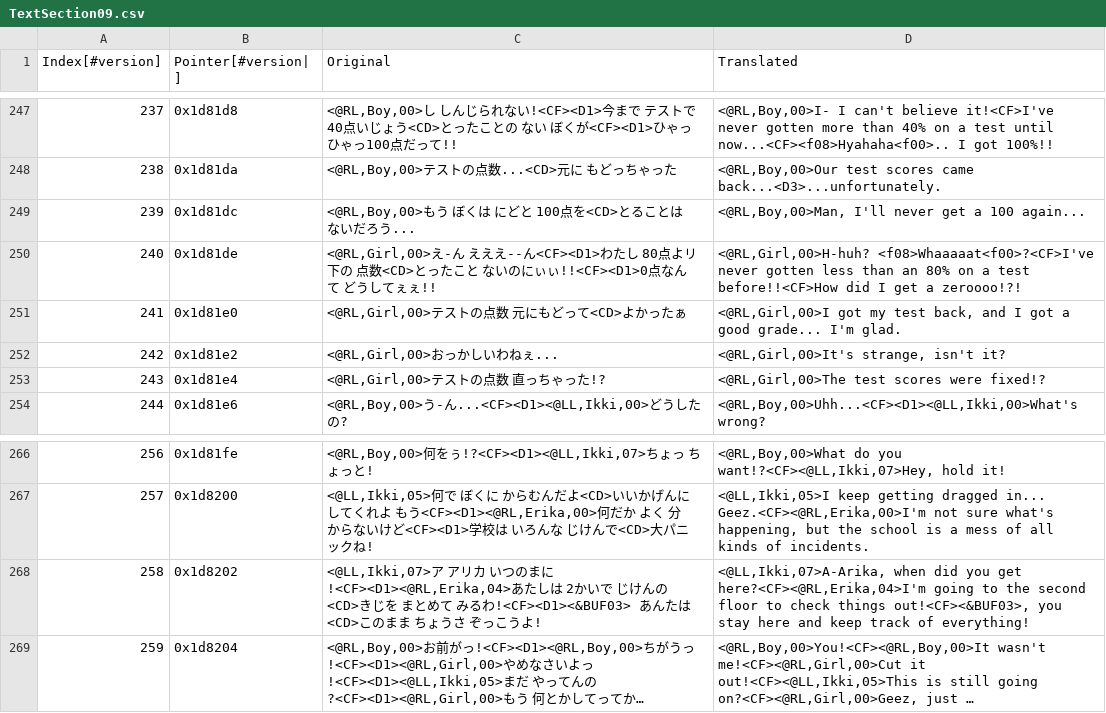
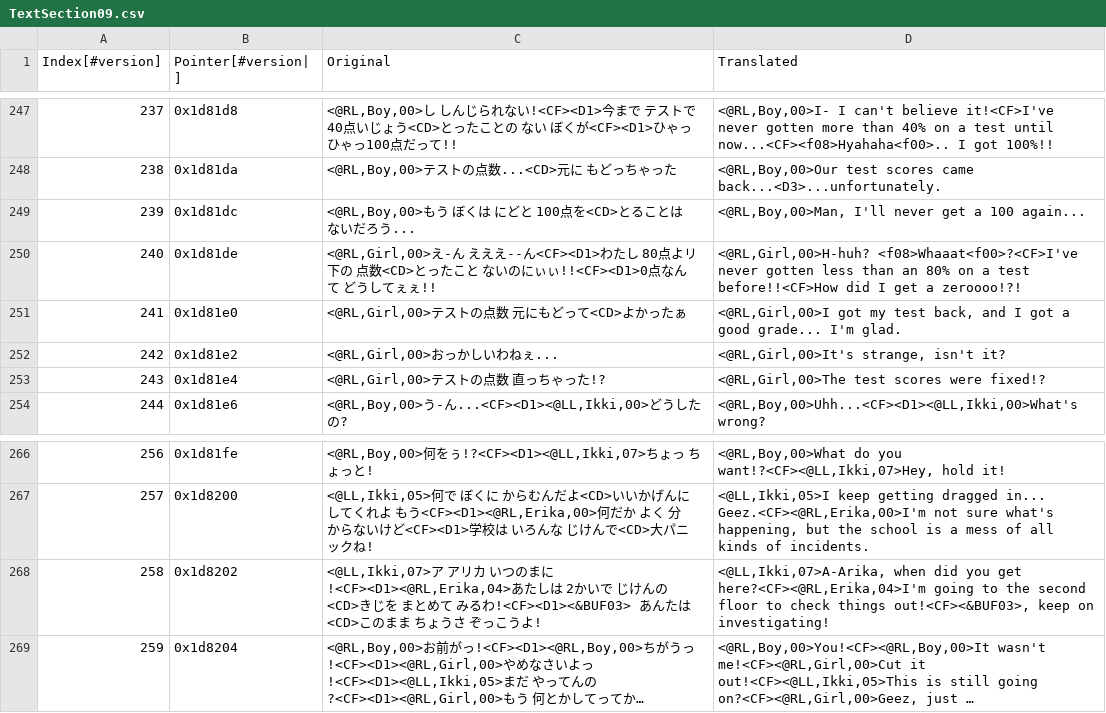
Before and after one commit to Medabots/medarot3, a CSV file: text/dialog/TextSection09.csv, drawn as a sheet; only a part is shown, gaps mark what is left out; long unchanged cells end in …; the diff names each change by its address in the sheet, - before the commit and + after, or states it on an @@ line.

```diff
--- a/text/dialog/TextSection09.csv
+++ b/text/dialog/TextSection09.csv
-D250 (Translated): <@RL,Girl,00>H-huh? <f08>Whaaaaat<f00>?<CF>I've never gotten…
+D250 (Translated): <@RL,Girl,00>H-huh? <f08>Whaaat<f00>?<CF>I've never gotten…
-D268 (Translated): …things out!<CF><&BUF03>, you stay here and keep track of everything!
+D268 (Translated): …things out!<CF><&BUF03>, keep on investigating!
```
Also changed, not shown: text/dialog/TextSection00.csv, text/dialog/TextSection02.csv, 19 other files.
